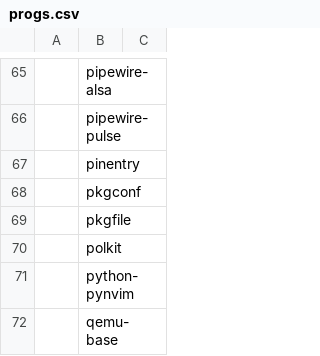
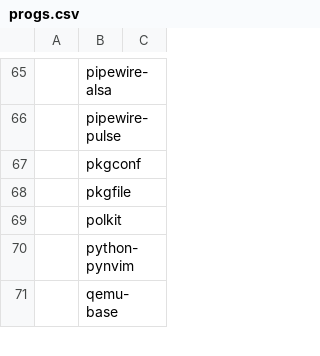
Before and after one commit to ztclog/LARBS, a CSV file: progs.csv, drawn as a sheet; only a part is shown, gaps mark what is left out.

Commit message:
update progs.csv

```diff
--- a/progs.csv
+++ b/progs.csv
@@ -66,3 +66,2 @@
 ,pipewire-pulse,""
-,pinentry,""
 ,pkgconf,""
```
